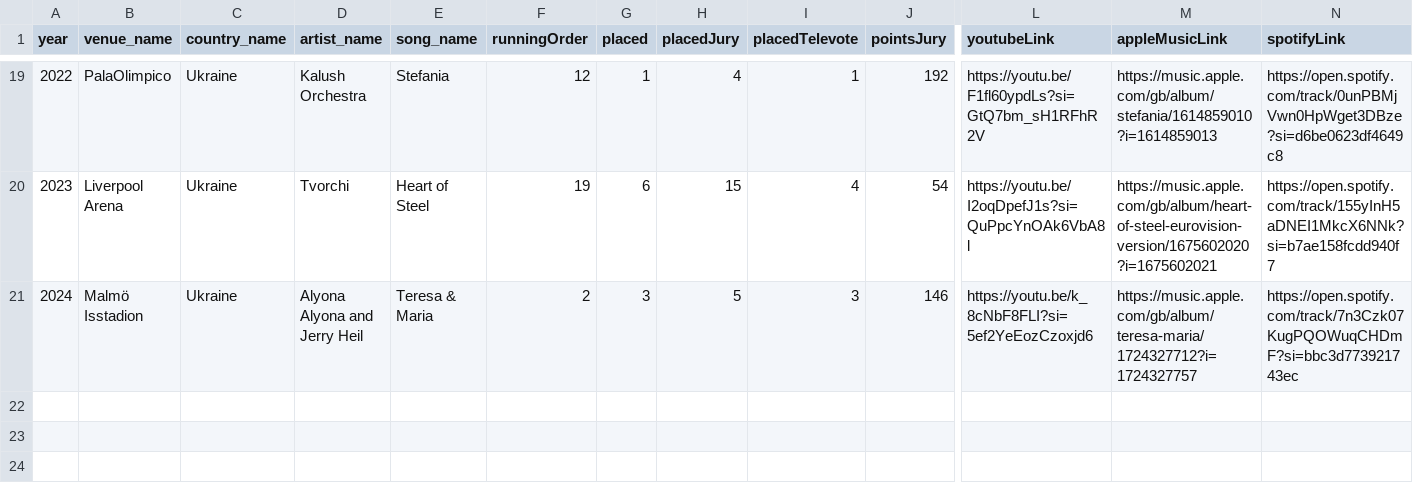
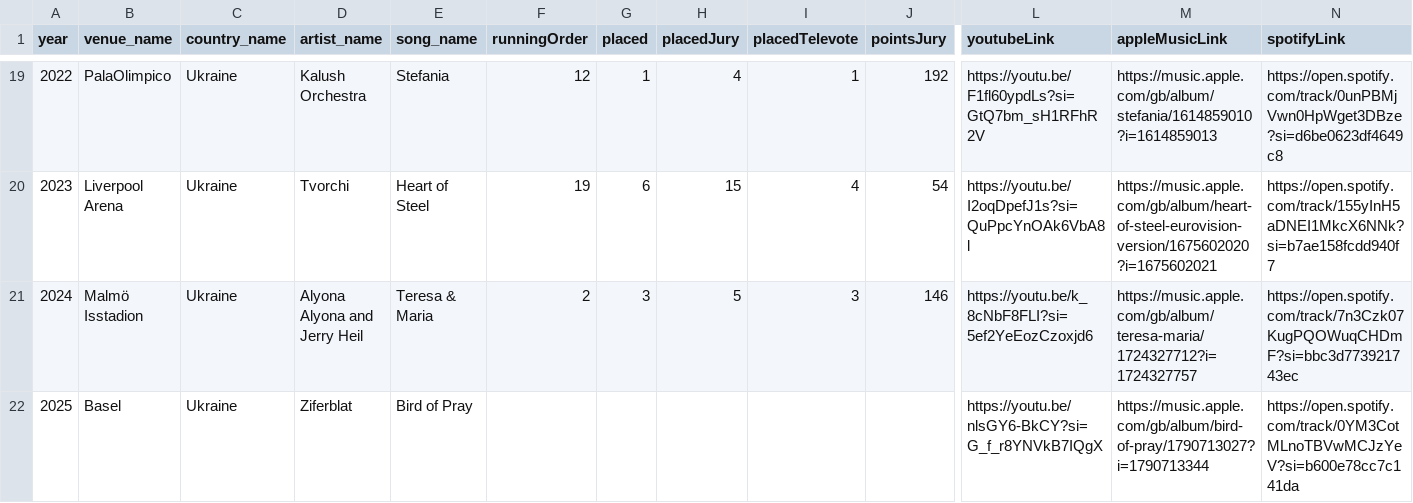
Before and after one commit to dannisteele/Eurovision-allocator, a CSV file: Set_Lists/CSV/ukraine.csv, drawn as a sheet; only a part is shown, gaps mark what is left out; rows hold the shown columns only; the diff names each change by its address in the sheet, - before the commit and + after, or states it on an @@ line.

```diff
--- a/Set_Lists/CSV/ukraine.csv
+++ b/Set_Lists/CSV/ukraine.csv
+row 22: 2025 | Basel | Ukraine | Ziferblat | Bird of Pray |  |  |  |  |  | https://youtu.be/nlsGY6-BkCY?si=G_f_r8YNVkB7IQgX | https://music.apple.com/gb/album/bird-of-pray/1790713027?i=1790713344 | https://open.spotify.com/track/0YM3CotMLnoTBVwMCJzYeV?si=b600e78cc7c141da
```
Also changed, not shown: Set_Lists/CSV/2025.csv, Set_Lists/CSV/Performance.csv, 6 other files.
